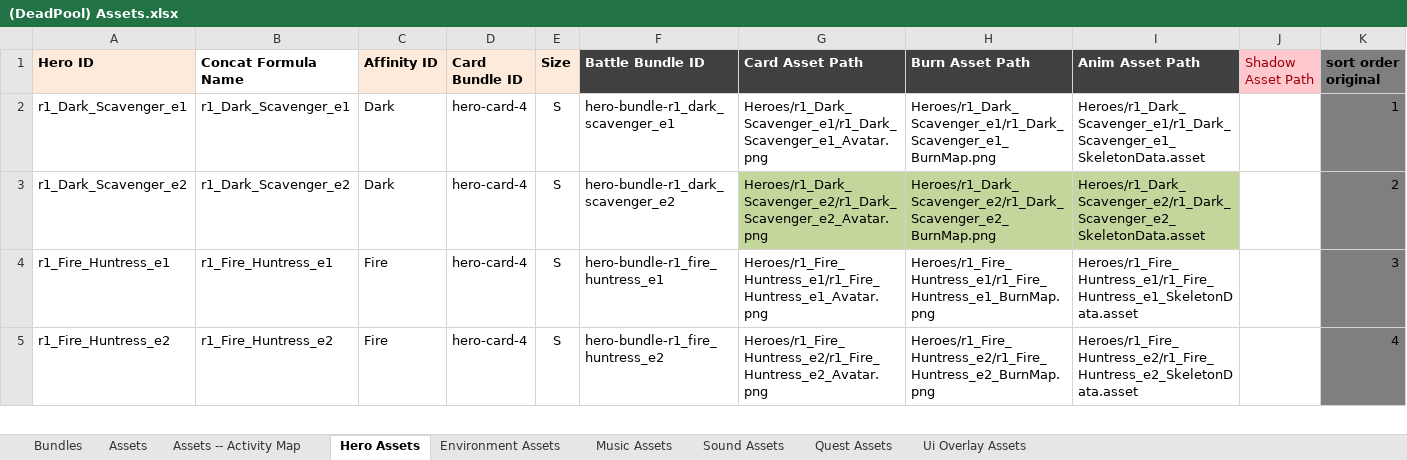
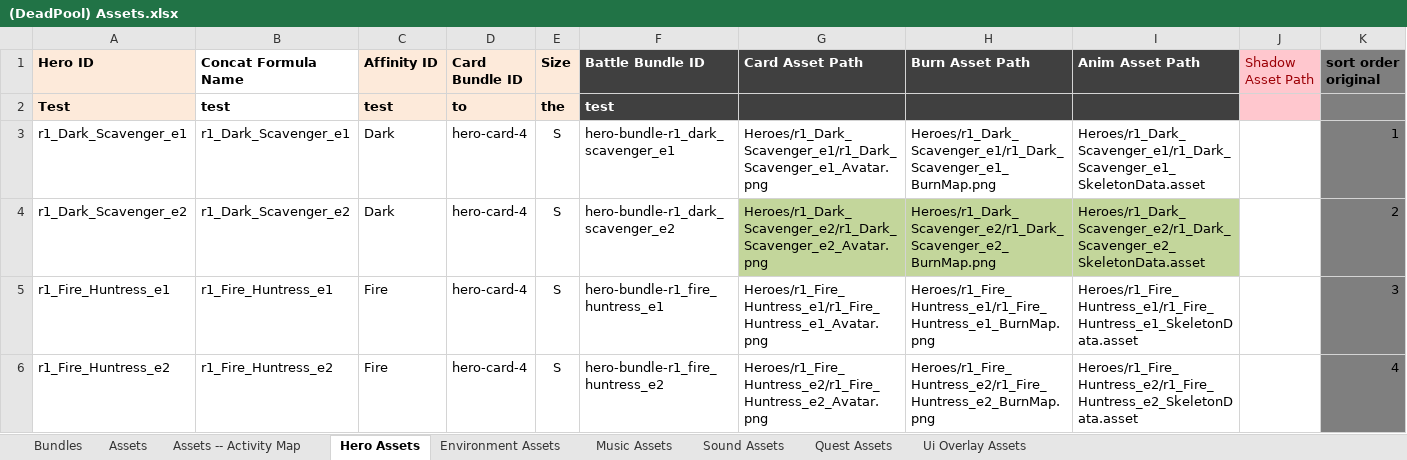
Before and after one commit to doug-n3twork/practice, an Excel workbook: (DeadPool) Assets.xlsx, sheet Hero Assets, drawn as a sheet; only a part is shown; values as stored, in another font and other column widths than the file's, no borders; conditional formats not drawn; rows hold the shown columns only; the diff names each change by its address in the sheet, - before the commit and + after, or states it on an @@ line.

Commit message:
adding a new line

```diff
--- a/(DeadPool) Assets.xlsx (sheet Hero Assets)
+++ b/(DeadPool) Assets.xlsx (sheet Hero Assets)
+row 2: Test | test | test | to | the | test
```
